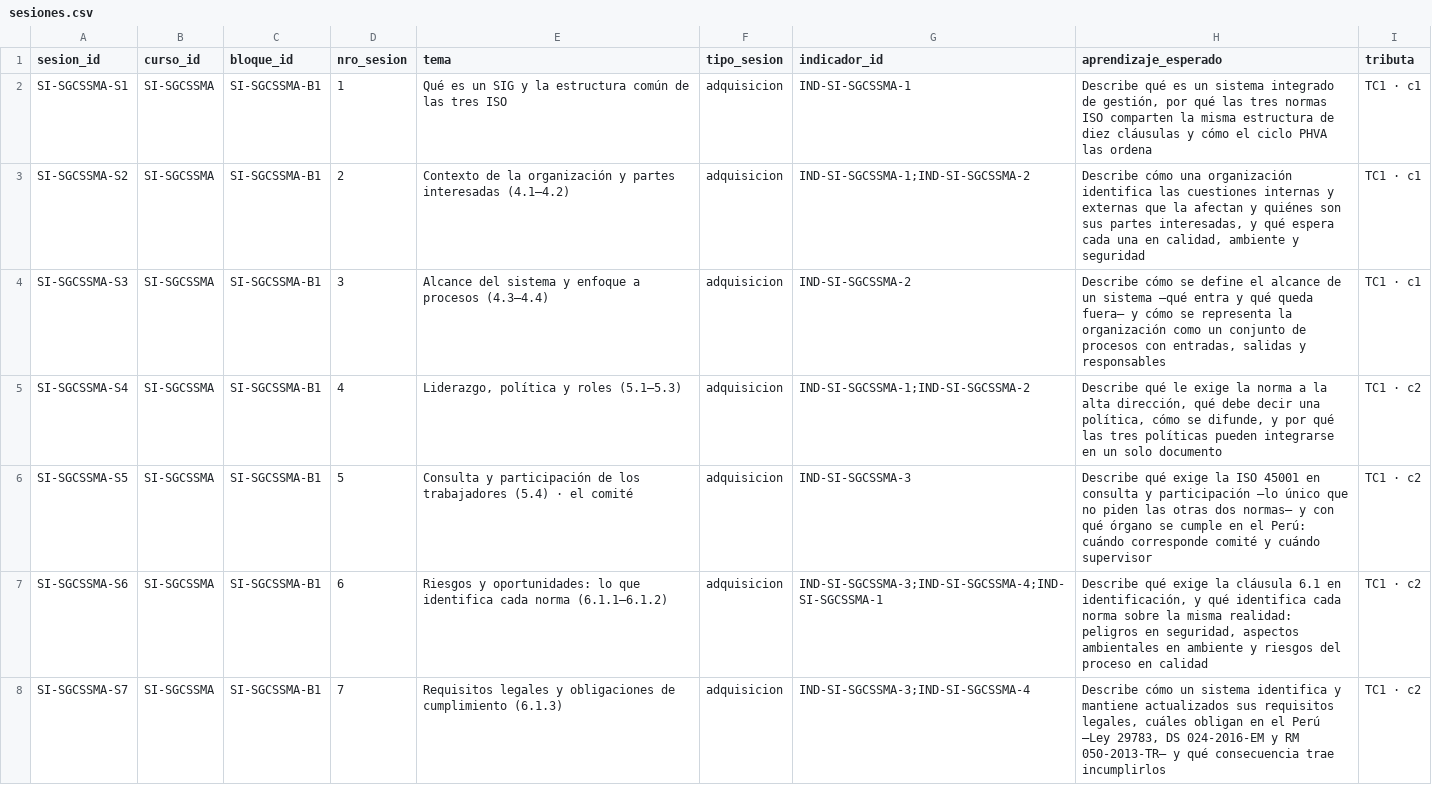
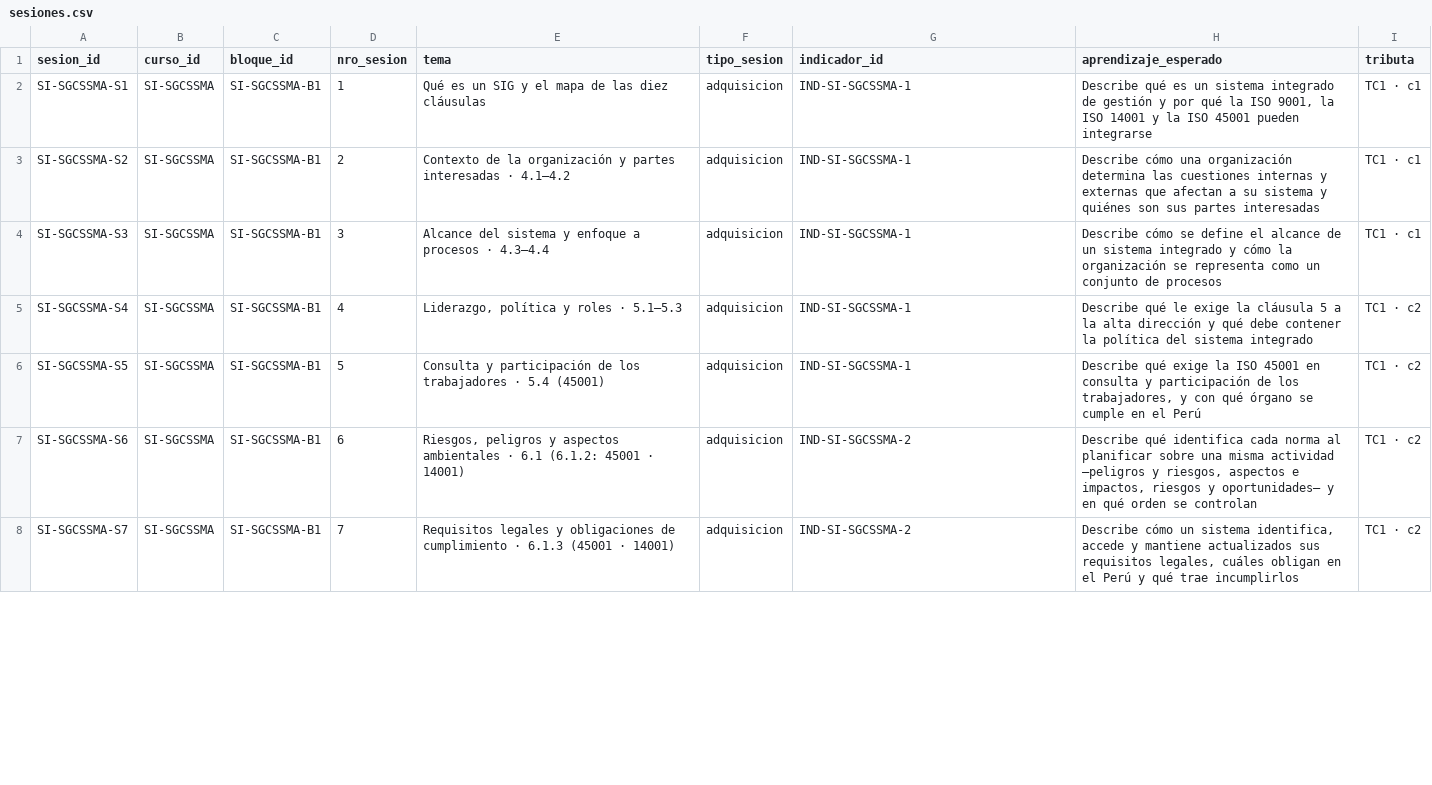
Before and after one commit to walcocer1982/diseno-ppt-cetemin, a CSV file: 05_Base-de-datos/SI/sesiones.csv, drawn as a sheet; only a part is shown; the diff covers the shown part only.

```diff
--- a/05_Base-de-datos/SI/sesiones.csv
+++ b/05_Base-de-datos/SI/sesiones.csv
@@ -1,8 +1,8 @@
 sesion_id,curso_id,bloque_id,nro_sesion,tema,tipo_sesion,indicador_id,aprendizaje_esperado,tributa
-SI-SGCSSMA-S1,SI-SGCSSMA,SI-SGCSSMA-B1,1,Qué es un SIG y la estructura común de las tres ISO,adquisicion,IND-SI-SGCSSMA-1,"Describe qué es un sistema integrado de gestión, por qué las tres normas ISO comparten la misma estructura de diez cláusulas y cómo el ciclo PHVA las ordena",TC1 · c1
-SI-SGCSSMA-S2,SI-SGCSSMA,SI-SGCSSMA-B1,2,Contexto de la organización y partes interesadas (4.1–4.2),adquisicion,IND-SI-SGCSSMA-1;IND-SI-SGCSSMA-2,"Describe cómo una organización identifica las cuestiones internas y externas que la afectan y quiénes son sus partes interesadas, y qué espera cada una en calidad, ambiente y seguridad",TC1 · c1
-SI-SGCSSMA-S3,SI-SGCSSMA,SI-SGCSSMA-B1,3,Alcance del sistema y enfoque a procesos (4.3–4.4),adquisicion,IND-SI-SGCSSMA-2,"Describe cómo se define el alcance de un sistema —qué entra y qué queda fuera— y cómo se representa la organización como un conjunto de procesos con entradas, salidas y responsables",TC1 · c1
-SI-SGCSSMA-S4,SI-SGCSSMA,SI-SGCSSMA-B1,4,"Liderazgo, política y roles (5.1–5.3)",adquisicion,IND-SI-SGCSSMA-1;IND-SI-SGCSSMA-2,"Describe qué le exige la norma a la alta dirección, qué debe decir una política, cómo se difunde, y por qué las tres políticas pueden integrarse en un solo documento",TC1 · c2
-SI-SGCSSMA-S5,SI-SGCSSMA,SI-SGCSSMA-B1,5,Consulta y participación de los trabajadores (5.4) · el comité,adquisicion,IND-SI-SGCSSMA-3,Describe qué exige la ISO 45001 en consulta y participación —lo único que no piden las otras dos normas— y con qué órgano se cumple en el Perú: cuándo corresponde comité y cuándo supervisor,TC1 · c2
-SI-SGCSSMA-S6,SI-SGCSSMA,SI-SGCSSMA-B1,6,Riesgos y oportunidades: lo que identifica cada norma (6.1.1–6.1.2),adquisicion,IND-SI-SGCSSMA-3;IND-SI-SGCSSMA-4;IND-SI-SGCSSMA-1,"Describe qué exige la cláusula 6.1 en identificación, y qué identifica cada norma sobre la misma realidad: peligros en seguridad, aspectos ambientales en ambiente y riesgos del proceso en calidad",TC1 · c2
-SI-SGCSSMA-S7,SI-SGCSSMA,SI-SGCSSMA-B1,7,Requisitos legales y obligaciones de cumplimiento (6.1.3),adquisicion,IND-SI-SGCSSMA-3;IND-SI-SGCSSMA-4,"Describe cómo un sistema identifica y mantiene actualizados sus requisitos legales, cuáles obligan en el Perú —Ley 29783, DS 024-2016-EM y RM 050-2013-TR— y qué consecuencia trae incumplirlos",TC1 · c2
+SI-SGCSSMA-S1,SI-SGCSSMA,SI-SGCSSMA-B1,1,Qué es un SIG y el mapa de las diez cláusulas,adquisicion,IND-SI-SGCSSMA-1,"Describe qué es un sistema integrado de gestión y por qué la ISO 9001, la ISO 14001 y la ISO 45001 pueden integrarse",TC1 · c1
+SI-SGCSSMA-S2,SI-SGCSSMA,SI-SGCSSMA-B1,2,Contexto de la organización y partes interesadas · 4.1–4.2,adquisicion,IND-SI-SGCSSMA-1,Describe cómo una organización determina las cuestiones internas y externas que afectan a su sistema y quiénes son sus partes interesadas,TC1 · c1
+SI-SGCSSMA-S3,SI-SGCSSMA,SI-SGCSSMA-B1,3,Alcance del sistema y enfoque a procesos · 4.3–4.4,adquisicion,IND-SI-SGCSSMA-1,Describe cómo se define el alcance de un sistema integrado y cómo la organización se representa como un conjunto de procesos,TC1 · c1
+SI-SGCSSMA-S4,SI-SGCSSMA,SI-SGCSSMA-B1,4,"Liderazgo, política y roles · 5.1–5.3",adquisicion,IND-SI-SGCSSMA-1,Describe qué le exige la cláusula 5 a la alta dirección y qué debe contener la política del sistema integrado,TC1 · c2
+SI-SGCSSMA-S5,SI-SGCSSMA,SI-SGCSSMA-B1,5,Consulta y participación de los trabajadores · 5.4 (45001),adquisicion,IND-SI-SGCSSMA-1,"Describe qué exige la ISO 45001 en consulta y participación de los trabajadores, y con qué órgano se cumple en el Perú",TC1 · c2
+SI-SGCSSMA-S6,SI-SGCSSMA,SI-SGCSSMA-B1,6,"Riesgos, peligros y aspectos ambientales · 6.1 (6.1.2: 45001 · 14001)",adquisicion,IND-SI-SGCSSMA-2,"Describe qué identifica cada norma al planificar sobre una misma actividad —peligros y riesgos, aspectos e impactos, riesgos y oportunidades— y en qué orden se controlan",TC1 · c2
+SI-SGCSSMA-S7,SI-SGCSSMA,SI-SGCSSMA-B1,7,Requisitos legales y obligaciones de cumplimiento · 6.1.3 (45001 · 14001),adquisicion,IND-SI-SGCSSMA-2,"Describe cómo un sistema identifica, accede y mantiene actualizados sus requisitos legales, cuáles obligan en el Perú y qué trae incumplirlos",TC1 · c2
```
Also changed, not shown: 12 added rows and 44 edited cells elsewhere in this file, 05_Base-de-datos/SI/actividades.csv, 05_Base-de-datos/SI/curso_detalle.csv, 29 other files.
